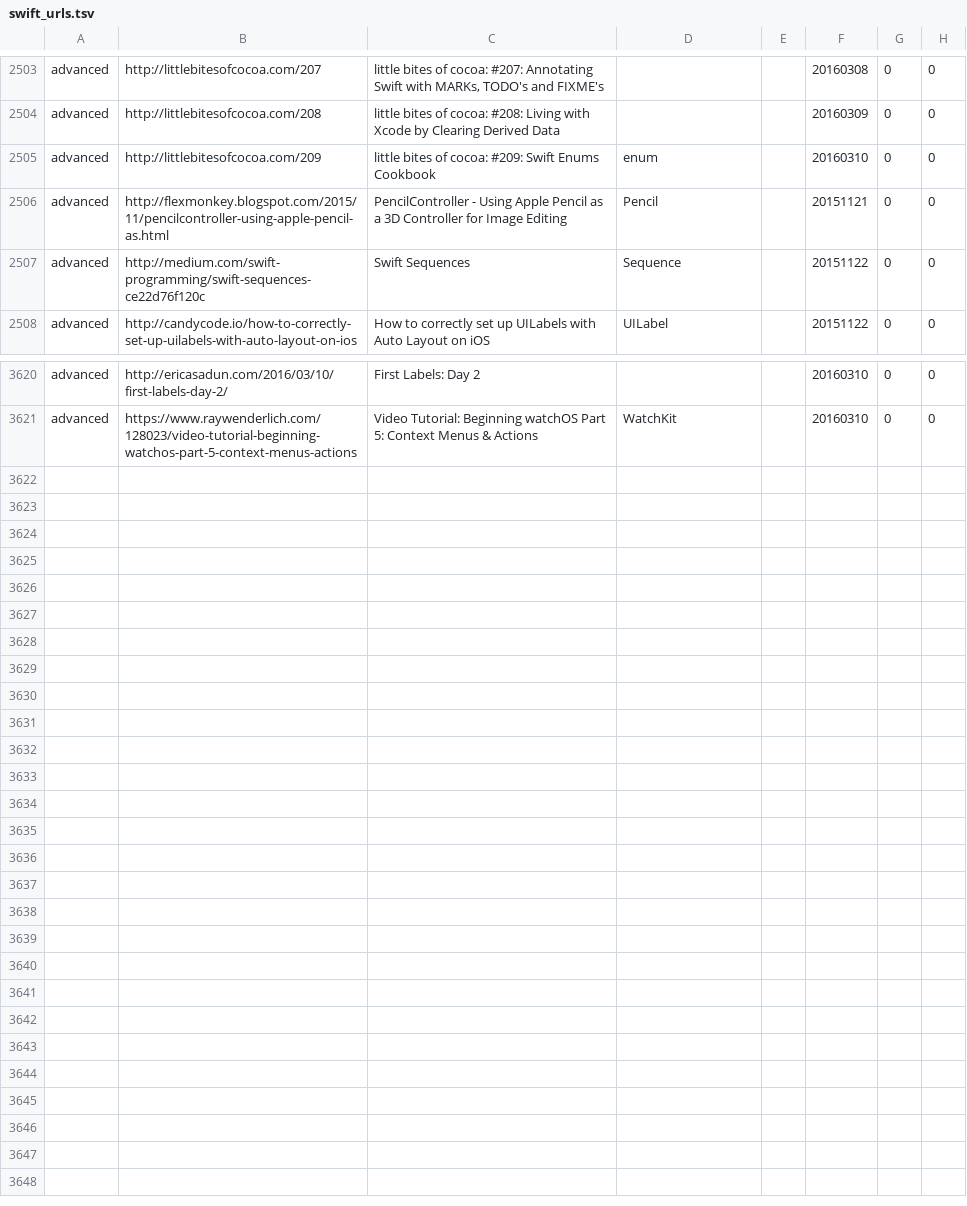
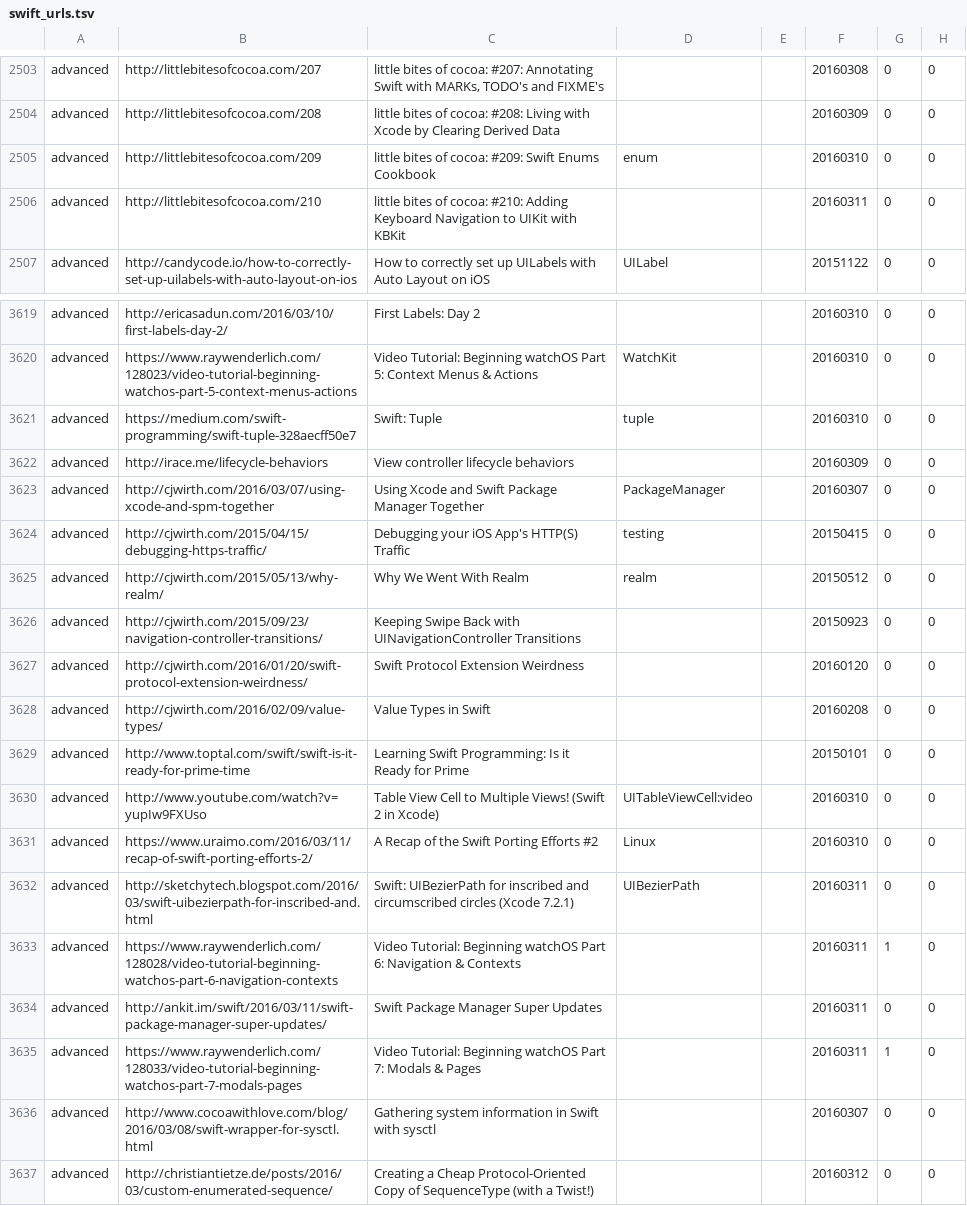
Before and after one commit to melling/SwiftResources, a TSV file: swift_urls.tsv, drawn as a sheet; only a part is shown, gaps mark what is left out.

Commit message:
More urls

```diff
--- a/swift_urls.tsv
+++ b/swift_urls.tsv
@@ -2505,4 +2505,3 @@ advanced	http://littlebitesofcocoa.com/208	little bites of cocoa: #208: Living w
 advanced	http://littlebitesofcocoa.com/209	little bites of cocoa: #209: Swift Enums Cookbook	enum		20160310	0	0
-advanced	http://flexmonkey.blogspot.com/2015/11/pencilcontroller-using-apple-pencil-as.html	PencilController - Using Apple Pencil as a 3D Controller for Image Editing	Pencil		20151121	0	0
-advanced	http://medium.com/swift-programming/swift-sequences-ce22d76f120c	Swift Sequences	Sequence		20151122	0	0
+advanced	http://littlebitesofcocoa.com/210	little bites of cocoa: #210: Adding Keyboard Navigation to UIKit with KBKit			20160311	0	0
 advanced	http://candycode.io/how-to-correctly-set-up-uilabels-with-auto-layout-on-ios	How to correctly set up UILabels with Auto Layout on iOS	UILabel		20151122	0	0
@@ -3621 +3620,18 @@ advanced	http://ericasadun.com/2016/03/10/first-labels-day-2/	First Labels: Day
 advanced	https://www.raywenderlich.com/128023/video-tutorial-beginning-watchos-part-5-context-menus-actions	Video Tutorial: Beginning watchOS Part 5: Context Menus & Actions	WatchKit		20160310	0	0
+advanced	https://medium.com/swift-programming/swift-tuple-328aecff50e7	Swift: Tuple	tuple		20160310	0	0
+advanced	http://irace.me/lifecycle-behaviors	View controller lifecycle behaviors			20160309	0	0
+advanced	http://cjwirth.com/2016/03/07/using-xcode-and-spm-together	Using Xcode and Swift Package Manager Together	PackageManager		20160307	0	0
+advanced	http://cjwirth.com/2015/04/15/debugging-https-traffic/	Debugging your iOS App's HTTP(S) Traffic	testing		20150415	0	0
+advanced	http://cjwirth.com/2015/05/13/why-realm/	Why We Went With Realm	realm		20150512	0	0
+advanced	http://cjwirth.com/2015/09/23/navigation-controller-transitions/	Keeping Swipe Back with UINavigationController Transitions			20150923	0	0
+advanced	http://cjwirth.com/2016/01/20/swift-protocol-extension-weirdness/	Swift Protocol Extension Weirdness			20160120	0	0
+advanced	http://cjwirth.com/2016/02/09/value-types/	Value Types in Swift			20160208	0	0
+advanced	http://www.toptal.com/swift/swift-is-it-ready-for-prime-time	Learning Swift Programming: Is it Ready for Prime			20150101	0	0
+advanced	http://www.youtube.com/watch?v=yupIw9FXUso	Table View Cell to Multiple Views! (Swift 2 in Xcode)	UITableViewCell:video		20160310	0	0
+advanced	https://www.uraimo.com/2016/03/11/recap-of-swift-porting-efforts-2/	A Recap of the Swift Porting Efforts #2	Linux		20160310	0	0
+advanced	http://sketchytech.blogspot.com/2016/03/swift-uibezierpath-for-inscribed-and.html	Swift: UIBezierPath for inscribed and circumscribed circles (Xcode 7.2.1)	UIBezierPath		20160311	0	0
+advanced	https://www.raywenderlich.com/128028/video-tutorial-beginning-watchos-part-6-navigation-contexts	Video Tutorial: Beginning watchOS Part 6: Navigation & Contexts			20160311	1	0
+advanced	http://ankit.im/swift/2016/03/11/swift-package-manager-super-updates/	Swift Package Manager Super Updates			20160311	0	0
+advanced	https://www.raywenderlich.com/128033/video-tutorial-beginning-watchos-part-7-modals-pages	Video Tutorial: Beginning watchOS Part 7: Modals & Pages			20160311	1	0
+advanced	http://www.cocoawithlove.com/blog/2016/03/08/swift-wrapper-for-sysctl.html	Gathering system information in Swift with sysctl			20160307	0	0
+advanced	http://christiantietze.de/posts/2016/03/custom-enumerated-sequence/	Creating a Cheap Protocol-Oriented Copy of SequenceType (with a Twist!)			20160312	0	0
```
